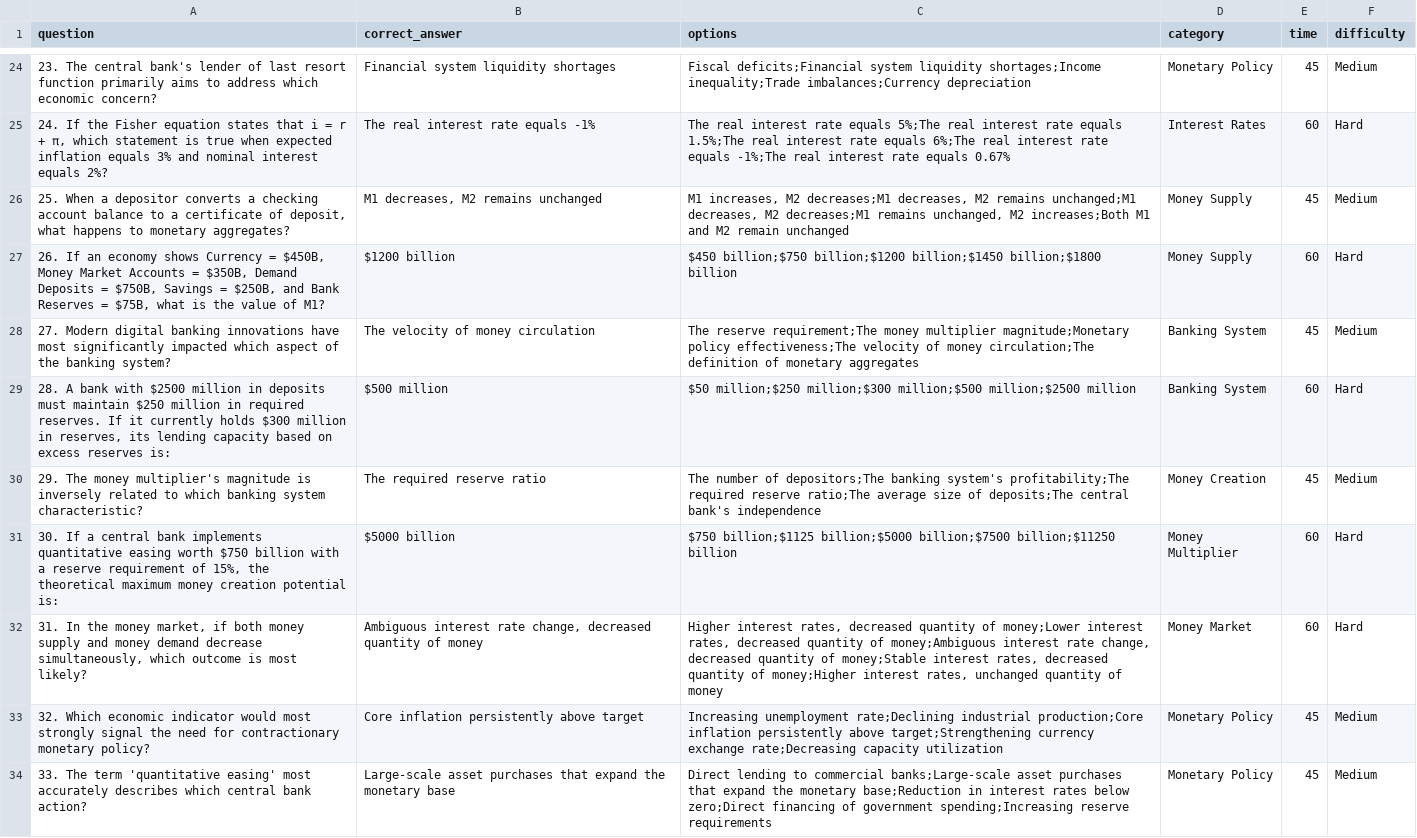
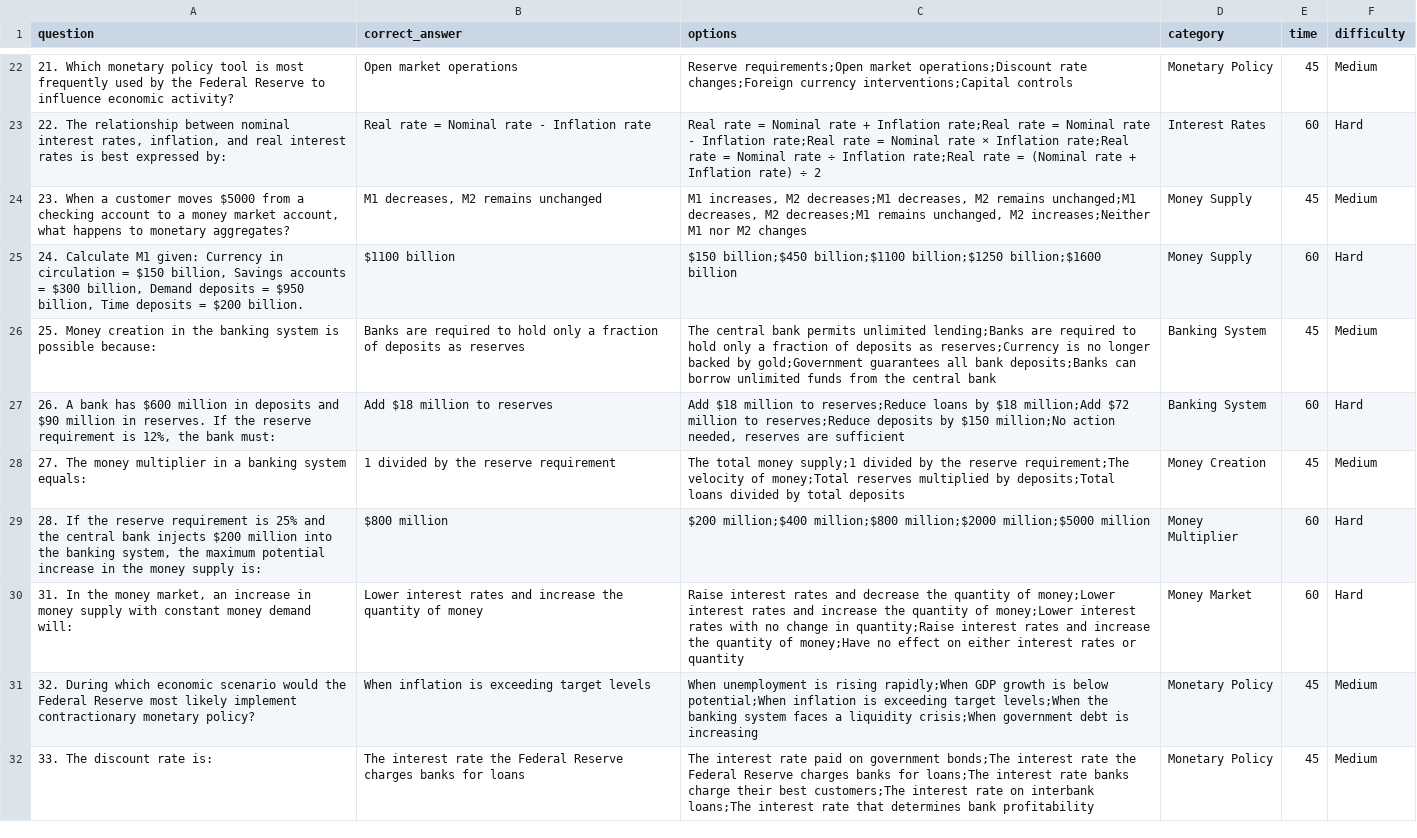
Before and after one commit to p119ro/NoviStudy, a CSV file: presets/apmacrounit4.csv, drawn as a sheet; only a part is shown, gaps mark what is left out; addresses are those after the commit; the diff covers the shown part only; the diff names each change by its address in the sheet, - before the commit and + after, or states it on an @@ line.

```diff
--- a/presets/apmacrounit4.csv
+++ b/presets/apmacrounit4.csv
-A22 (question): 23. The central bank's lender of last resort function primarily aims to address which economic concern?
+A22 (question): 21. Which monetary policy tool is most frequently used by the Federal Reserve to influence economic activity?
-B22 (correct_answer): Financial system liquidity shortages
+B22 (correct_answer): Open market operations
-C22 (options): Fiscal deficits;Financial system liquidity shortages;Income inequality;Trade imbalances;Currency depreciation
+C22 (options): Reserve requirements;Open market operations;Discount rate changes;Foreign currency interventions;Capital controls
-A23 (question): 24. If the Fisher equation states that i = r + π, which statement is true when expected inflation equals 3% and nominal interest equals 2%?
+A23 (question): 22. The relationship between nominal interest rates, inflation, and real interest rates is best expressed by:
-B23 (correct_answer): The real interest rate equals -1%
+B23 (correct_answer): Real rate = Nominal rate - Inflation rate
-C23 (options): The real interest rate equals 5%;The real interest rate equals 1.5%;The real interest rate equals 6%;The real interest rate equals -1%;The real interest rate equals 0.67%
+C23 (options): Real rate = Nominal rate + Inflation rate;Real rate = Nominal rate - Inflation rate;Real rate = Nominal rate × Inflation rate;Real rate = Nominal rate ÷ Inflation rate;Real rate = (Nominal rate + Inflation rate) ÷ 2
-A24 (question): 25. When a depositor converts a checking account balance to a certificate of deposit, what happens…
+A24 (question): 23. When a customer moves $5000 from a checking account to a money market account, what happens…
-C24 (options): …unchanged, M2 increases;Both M1 and M2 remain unchanged
+C24 (options): …unchanged, M2 increases;Neither M1 nor M2 changes
-A25 (question): 26. If an economy shows Currency = $450B, Money Market Accounts = $350B, Demand Deposits = $750B, Savings = $250B, and Bank Reserves = $75B, what is the value of M1?
+A25 (question): 24. Calculate M1 given: Currency in circulation = $150 billion, Savings accounts = $300 billion, Demand deposits = $950 billion, Time deposits = $200 billion.
-B25 (correct_answer): $1200 billion
+B25 (correct_answer): $1100 billion
-C25 (options): $450 billion;$750 billion;$1200 billion;$1450 billion;$1800 billion
+C25 (options): $150 billion;$450 billion;$1100 billion;$1250 billion;$1600 billion
-A26 (question): 27. Modern digital banking innovations have most significantly impacted which aspect of the banking system?
+A26 (question): 25. Money creation in the banking system is possible because:
-B26 (correct_answer): The velocity of money circulation
+B26 (correct_answer): Banks are required to hold only a fraction of deposits as reserves
-C26 (options): The reserve requirement;The money multiplier magnitude;Monetary policy effectiveness;The velocity of money circulation;The definition of monetary aggregates
+C26 (options): The central bank permits unlimited lending;Banks are required to hold only a fraction of deposits as reserves;Currency is no longer backed by gold;Government guarantees all bank deposits;Banks can borrow unlimited funds from the central bank
-A27 (question): 28. A bank with $2500 million in deposits must maintain $250 million in required reserves. If it currently holds $300 million in reserves, its lending capacity based on excess reserves is:
+A27 (question): 26. A bank has $600 million in deposits and $90 million in reserves. If the reserve requirement is 12%, the bank must:
-B27 (correct_answer): $500 million
+B27 (correct_answer): Add $18 million to reserves
-C27 (options): $50 million;$250 million;$300 million;$500 million;$2500 million
+C27 (options): Add $18 million to reserves;Reduce loans by $18 million;Add $72 million to reserves;Reduce deposits by $150 million;No action needed, reserves are sufficient
-A28 (question): 29. The money multiplier's magnitude is inversely related to which banking system characteristic?
+A28 (question): 27. The money multiplier in a banking system equals:
-B28 (correct_answer): The required reserve ratio
+B28 (correct_answer): 1 divided by the reserve requirement
-C28 (options): The number of depositors;The banking system's profitability;The required reserve ratio;The average size of deposits;The central bank's independence
+C28 (options): The total money supply;1 divided by the reserve requirement;The velocity of money;Total reserves multiplied by deposits;Total loans divided by total deposits
-A29 (question): 30. If a central bank implements quantitative easing worth $750 billion with a reserve requirement of 15%, the theoretical maximum money creation potential is:
+A29 (question): 28. If the reserve requirement is 25% and the central bank injects $200 million into the banking system, the maximum potential increase in the money supply is:
-B29 (correct_answer): $5000 billion
+B29 (correct_answer): $800 million
-C29 (options): $750 billion;$1125 billion;$5000 billion;$7500 billion;$11250 billion
+C29 (options): $200 million;$400 million;$800 million;$2000 million;$5000 million
-A30 (question): …money market, if both money supply and money demand decrease simultaneously, which outcome is most likely?
+A30 (question): …money market, an increase in money supply with constant money demand will:
-B30 (correct_answer): Ambiguous interest rate change, decreased quantity of…
+B30 (correct_answer): Lower interest rates and increase the quantity of…
-C30 (options): Higher interest rates, decreased quantity of money;Lower interest rates, decreased quantity of money;Ambiguous interest rate change, decreased quantity of money;Stable interest rates, decreased quantity of money;Higher interest rates, unchanged quantity of money
+C30 (options): Raise interest rates and decrease the quantity of money;Lower interest rates and increase the quantity of money;Lower interest rates with no change in quantity;Raise interest rates and increase the quantity of money;Have no effect on either interest rates or quantity
-A31 (question): 32. Which economic indicator would most strongly signal the need for contractionary monetary…
+A31 (question): 32. During which economic scenario would the Federal Reserve most likely implement contractionary monetary…
-B31 (correct_answer): Core inflation persistently above target
+B31 (correct_answer): When inflation is exceeding target levels
-C31 (options): Increasing unemployment rate;Declining industrial production;Core inflation persistently above target;Strengthening currency exchange rate;Decreasing capacity utilization
+C31 (options): When unemployment is rising rapidly;When GDP growth is below potential;When inflation is exceeding target levels;When the banking system faces a liquidity crisis;When government debt is increasing
-A32 (question): 33. The term 'quantitative easing' most accurately describes which central bank action?
+A32 (question): 33. The discount rate is:
-B32 (correct_answer): Large-scale asset purchases that expand the monetary base
+B32 (correct_answer): The interest rate the Federal Reserve charges banks for loans
-C32 (options): Direct lending to commercial banks;Large-scale asset purchases that expand the monetary base;Reduction in interest rates below zero;Direct financing of government spending;Increasing reserve requirements
+C32 (options): The interest rate paid on government bonds;The interest rate the Federal Reserve charges banks for loans;The interest rate banks charge their best customers;The interest rate on interbank loans;The interest rate that determines bank profitability
```
Also changed, not shown: 4 removed rows and 115 edited cells elsewhere in this file.
